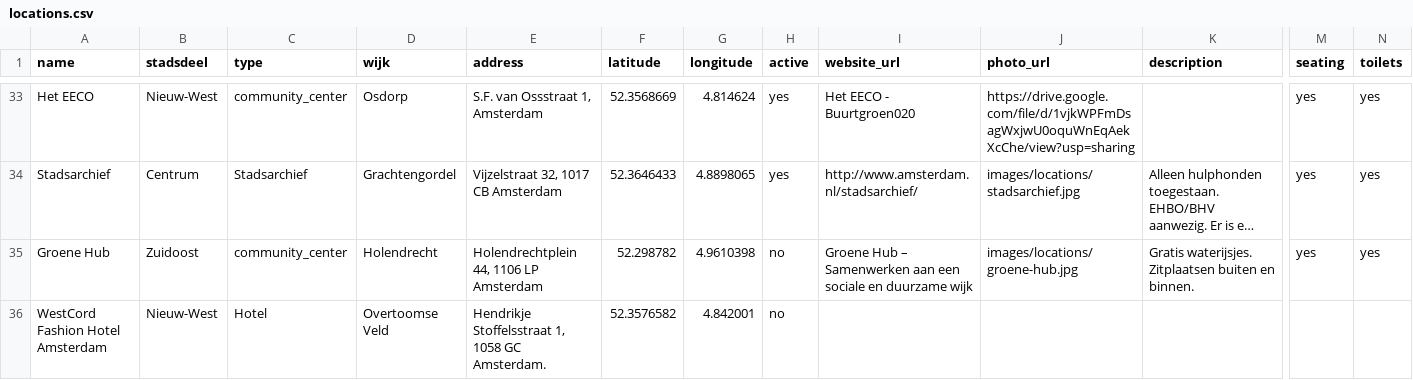
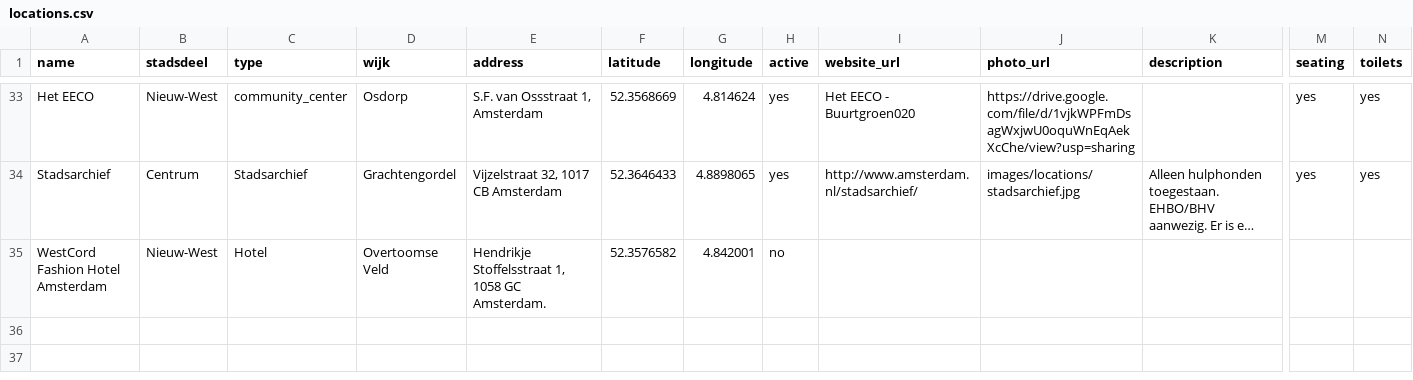
Before and after one commit to Koeltekaart/koeltekaart-amsterdam, a CSV file: data/locations.csv, drawn as a sheet; only a part is shown, gaps mark what is left out; long unchanged cells end in …; rows hold the shown columns only; the diff names each change by its address in the sheet, - before the commit and + after, or states it on an @@ line.

```diff
--- a/data/locations.csv
+++ b/data/locations.csv
-row 35: Groene Hub | Zuidoost | community_center | Holendrecht | Holendrechtplein 44, 1106 LP Amsterdam | 52.298782 | 4.9610398 | no | Groene Hub – Samenwerken aan een sociale en duurzame wijk | images/locations/groene-hub.jpg | Gratis waterijsjes. Zitplaatsen buiten en binnen. | yes | yes
```
Also changed, not shown: 2 other files.
